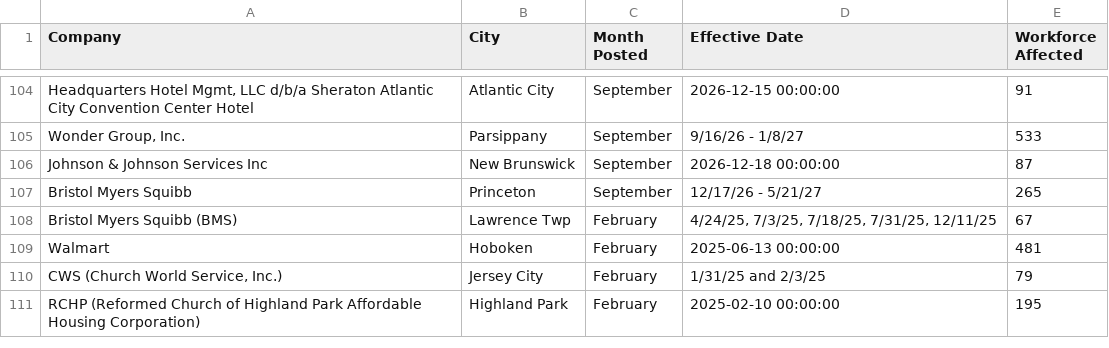
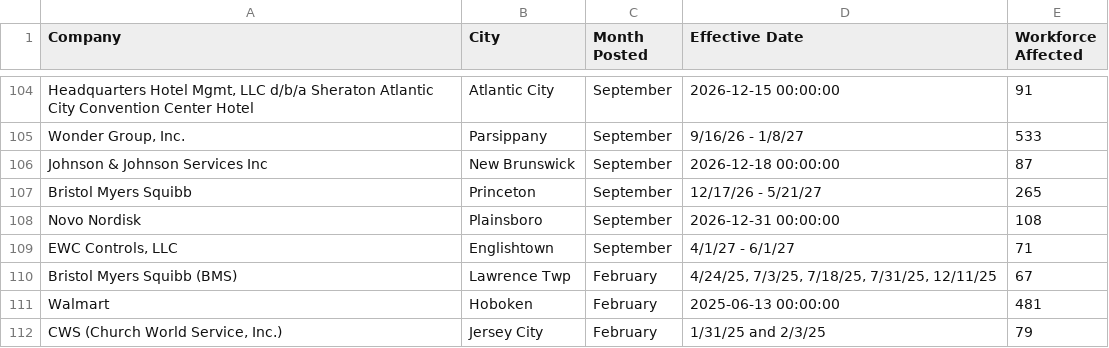
Before and after one commit to FTS-IE/warn-notice-actions, a CSV file: data/nj.csv, drawn as a sheet; only a part is shown, gaps mark what is left out; the shorter side is filled out with more unchanged rows.

```diff
--- a/data/nj.csv
+++ b/data/nj.csv
@@ -107,2 +107,4 @@ Johnson & Johnson Services Inc,New Brunswick,September,2026-12-18 00:00:00,87
 Bristol Myers Squibb,Princeton,September,12/17/26 - 5/21/27,265
+Novo Nordisk,Plainsboro,September,2026-12-31 00:00:00,108
+"EWC Controls, LLC",Englishtown,September,4/1/27 - 6/1/27,71
 Bristol Myers Squibb (BMS),Lawrence Twp,February,"4/24/25, 7/3/25, 7/18/25, 7/31/25, 12/11/25",67
```
Also changed, not shown: data/de.csv, data/ny.csv, 11 other files.
